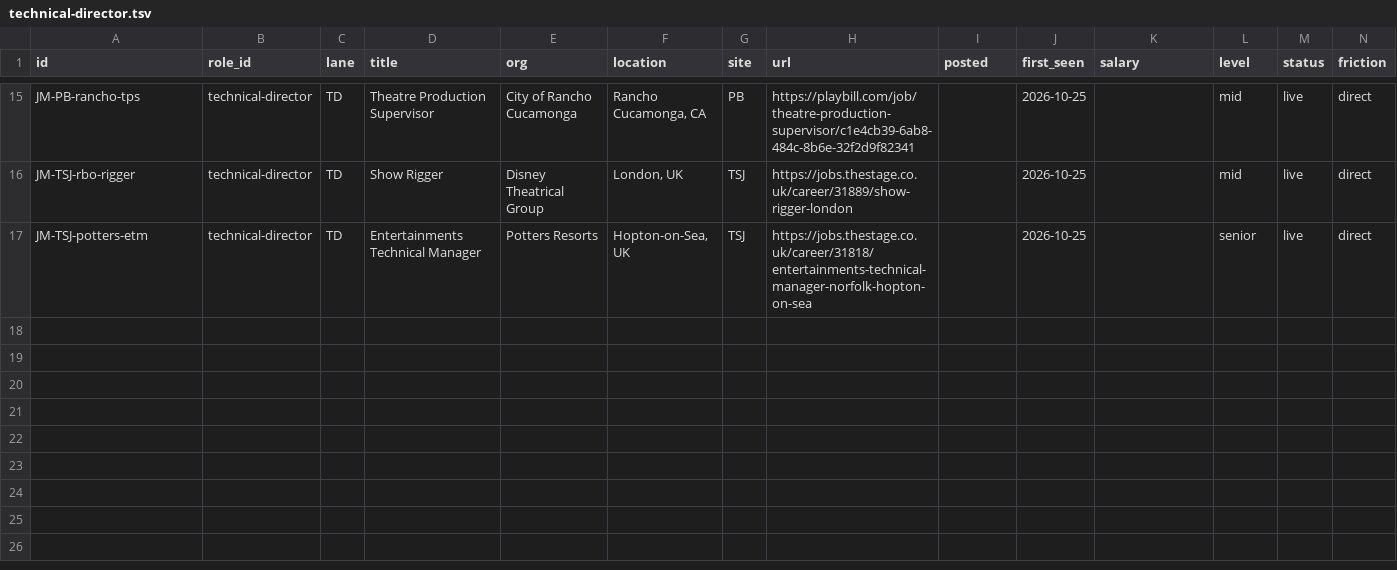
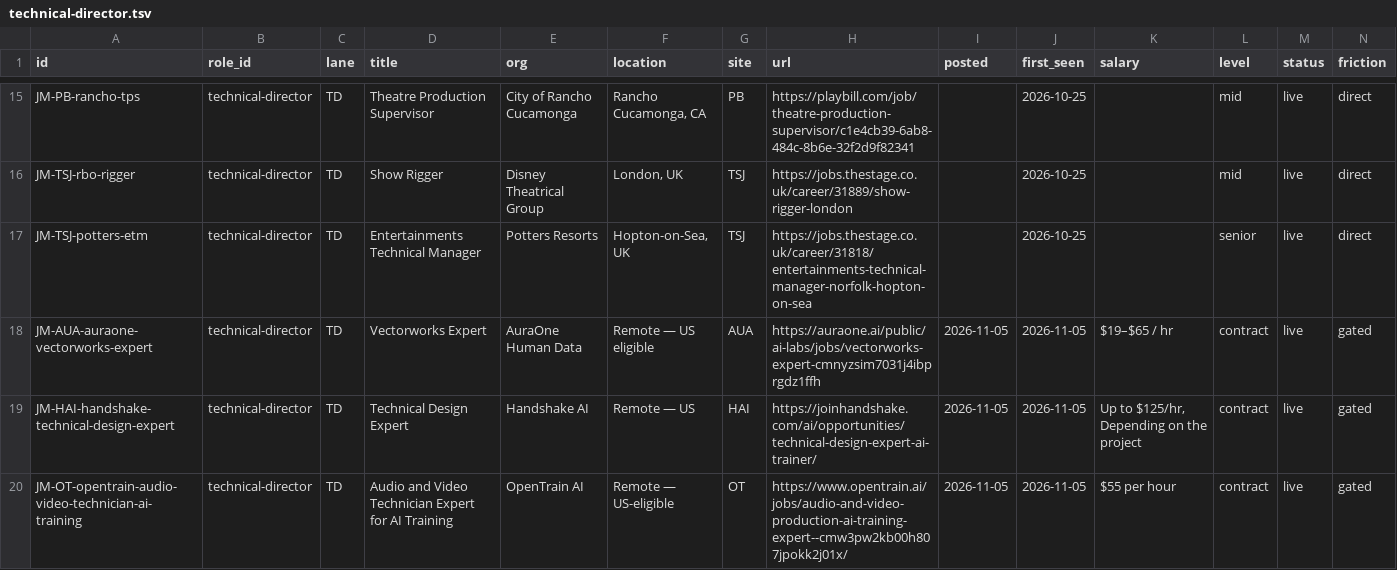
Before and after one commit to mawizorek/ClickUp_apps, a TSV file: routines/job-market-state/technical-director.tsv, drawn as a sheet; only a part is shown, gaps mark what is left out; rows hold the shown columns only; the diff covers the shown part only; the diff names each change by its address in the sheet, - before the commit and + after, or states it on an @@ line.

Commit message:
data(job-market): 2026-11-05 17:31 ET focus — technical-director, 22 live, +6 -0

```diff
--- a/routines/job-market-state/technical-director.tsv
+++ b/routines/job-market-state/technical-director.tsv
+row 18: JM-AUA-auraone-vectorworks-expert | technical-director | TD | Vectorworks Expert | AuraOne Human Data | Remote — US eligible | AUA | https://auraone.ai/public/ai-labs/jobs/vectorworks-expert-cmnyzsim7031j4ibprgdz1ffh | 2026-11-05 | 2026-11-05 | $19–$65 / hr | contract | live | gated
+row 19: JM-HAI-handshake-technical-design-expert | technical-director | TD | Technical Design Expert | Handshake AI | Remote — US | HAI | https://joinhandshake.com/ai/opportunities/technical-design-expert-ai-trainer/ | 2026-11-05 | 2026-11-05 | Up to $125/hr, Depending on the project | contract | live | gated
+row 20: JM-OT-opentrain-audio-video-technician-ai-training | technical-director | TD | Audio and Video Technician Expert for AI Training | OpenTrain AI | Remote — US-eligible | OT | https://www.opentrain.ai/jobs/audio-and-video-production-ai-training-expert--cmw3pw2kb00h807jpokk2j01x/ | 2026-11-05 | 2026-11-05 | $55 per hour | contract | live | gated
```
Also changed, not shown: 3 added rows and 1 edited cell elsewhere in this file.
